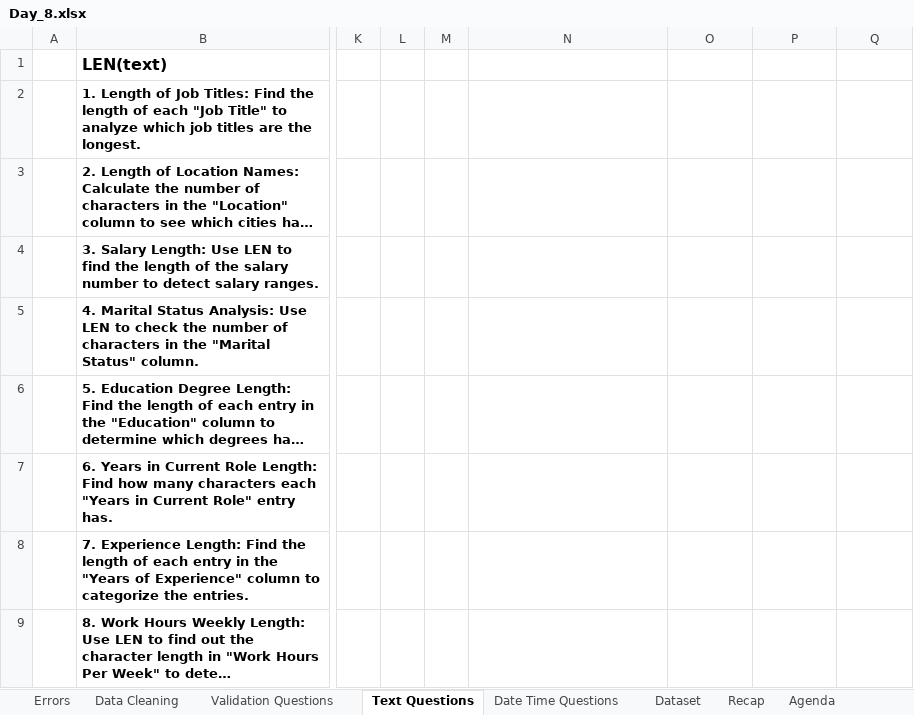
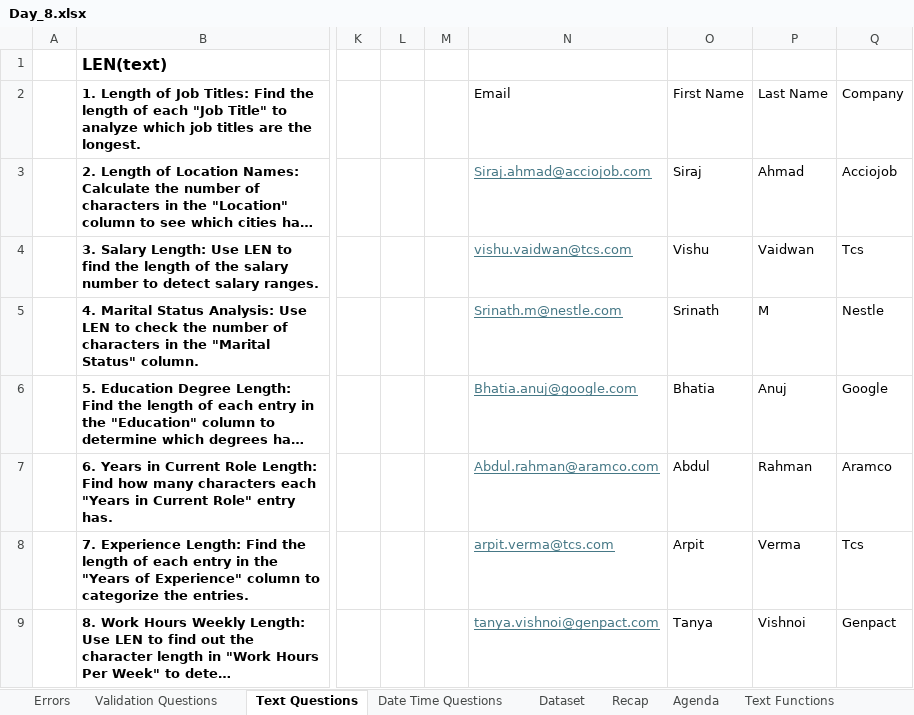
Before and after one commit to starlordali4444/Acciojob-Excel, an Excel workbook: Batch/19/Day_8.xlsx, sheet Text Questions, drawn as a sheet; only a part is shown, gaps mark what is left out; long unchanged cells end in …; values as stored, in another font and other column widths than the file's, no borders; the diff covers the shown part only; the diff names each change by its address in the sheet, - before the commit and + after, or states it on an @@ line.

```diff
--- a/Batch/19/Day_8.xlsx (sheet Text Questions)
+++ b/Batch/19/Day_8.xlsx (sheet Text Questions)
-sheet tab: Data Cleaning
-N2: (empty)
+N2: Email
-O2: (empty)
+O2: First Name
-P2: (empty)
+P2: Last Name
-Q2: (empty)
+Q2: Company
-N3: (empty)
+N3: Siraj.ahmad@acciojob.com
-O3: (empty)
+O3: Siraj
-P3: (empty)
+P3: Ahmad
-Q3: (empty)
+Q3: Acciojob
-N4: (empty)
+N4: vishu.vaidwan@tcs.com
-O4: (empty)
+O4: Vishu
-P4: (empty)
+P4: Vaidwan
-Q4: (empty)
+Q4: Tcs
-N5: (empty)
+N5: Srinath.m@nestle.com
-O5: (empty)
+O5: Srinath
-P5: (empty)
+P5: M
-Q5: (empty)
+Q5: Nestle
-N6: (empty)
+N6: Bhatia.anuj@google.com
-O6: (empty)
+O6: Bhatia
-P6: (empty)
+P6: Anuj
-Q6: (empty)
+Q6: Google
-N7: (empty)
+N7: Abdul.rahman@aramco.com
-O7: (empty)
+O7: Abdul
-P7: (empty)
+P7: Rahman
-Q7: (empty)
+Q7: Aramco
-N8: (empty)
+N8: arpit.verma@tcs.com
-O8: (empty)
+O8: Arpit
-P8: (empty)
+P8: Verma
-Q8: (empty)
+Q8: Tcs
-N9: (empty)
+N9: tanya.vishnoi@genpact.com
-O9: (empty)
+O9: Tanya
-P9: (empty)
+P9: Vishnoi
-Q9: (empty)
+Q9: Genpact
```
Also changed, not shown: 16 edited cells elsewhere in this sheet, sheet Text Functions, sheet Errors, other sheet tabs, formulas that keep their value, charts or pictures, Batch/19/Day_8_Date_functions.xlsx, 3 other files.
